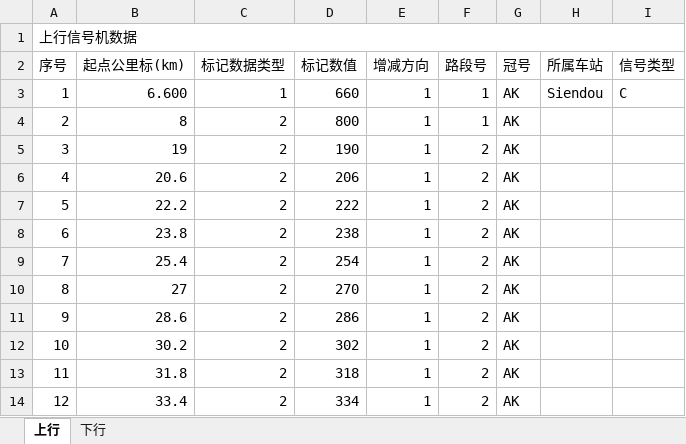
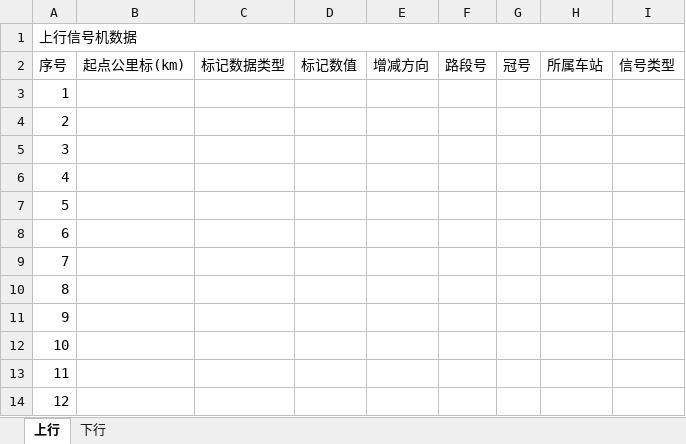
Before and after one commit to MrRnj/LineDataOperator, an Excel workbook: Inter_face/Inter_face/bin/Debug/excelmodels/信号机数据_single.xlsx, sheet 上行, drawn as a sheet; only a part is shown; values as stored, in another font and other column widths than the file's, no cell formats; the diff covers the shown part only; the diff names each change by its address in the sheet, - before the commit and + after, or states it on an @@ line.

```diff
--- a/Inter_face/Inter_face/bin/Debug/excelmodels/信号机数据_single.xlsx (sheet 上行)
+++ b/Inter_face/Inter_face/bin/Debug/excelmodels/信号机数据_single.xlsx (sheet 上行)
-B3: 6.600
+B3: (empty)
-C3: 1
+C3: (empty)
-D3: 660
+D3: (empty)
-E3:E14: 1
+E3:E14: (empty)
-F3:F4: 1
+F3:F4: (empty)
-G3:G14: AK
+G3:G14: (empty)
-H3: Siendou
+H3: (empty)
-I3: C
+I3: (empty)
-B4: 8
+B4: (empty)
-C4:C14: 2
+C4:C14: (empty)
-D4: 800
+D4: (empty)
-B5: 19
+B5: (empty)
-D5: 190
+D5: (empty)
-F5:F14: 2
+F5:F14: (empty)
-B6: 20.6
+B6: (empty)
-D6: 206
+D6: (empty)
-B7: 22.2
+B7: (empty)
-D7: 222
+D7: (empty)
-B8: 23.8
+B8: (empty)
-D8: 238
+D8: (empty)
-B9: 25.4
+B9: (empty)
-D9: 254
+D9: (empty)
-B10: 27
+B10: (empty)
-D10: 270
+D10: (empty)
-B11: 28.6
+B11: (empty)
-D11: 286
+D11: (empty)
-B12: 30.2
+B12: (empty)
-D12: 302
+D12: (empty)
-B13: 31.8
+B13: (empty)
-D13: 318
+D13: (empty)
-B14: 33.4
+B14: (empty)
-D14: 334
+D14: (empty)
```
Also changed, not shown: 104 edited cells elsewhere in this sheet, sheet 下行, cell formats, Inter_face/Inter_face/bin/Debug/excelmodels/信号机位置输出.xlsx, 25 other files.
